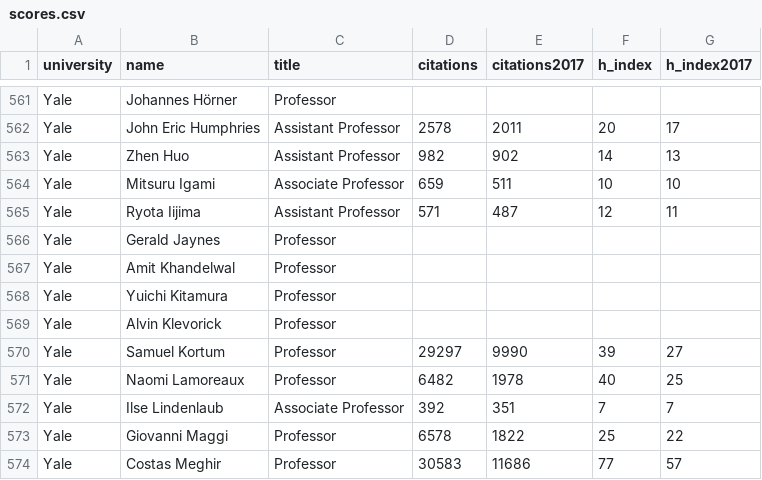
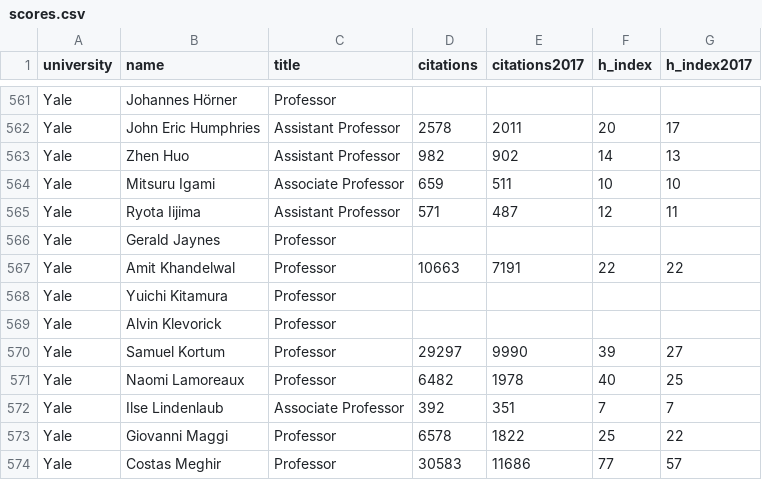
Before and after one commit to pranjalmaheshka/eco395m-midterm-project, a CSV file: artifacts/scores.csv, drawn as a sheet; only a part is shown, gaps mark what is left out.

```diff
--- a/artifacts/scores.csv
+++ b/artifacts/scores.csv
@@ -566,3 +566,3 @@ Yale,Ryota Iijima,Assistant Professor,571,487,12,11
 Yale,Gerald Jaynes,Professor,,,,
-Yale,Amit Khandelwal,Professor,,,,
+Yale,Amit Khandelwal,Professor,10663,7191,22,22
 Yale,Yuichi Kitamura,Professor,,,,
```
Also changed, not shown: 1 other file.
